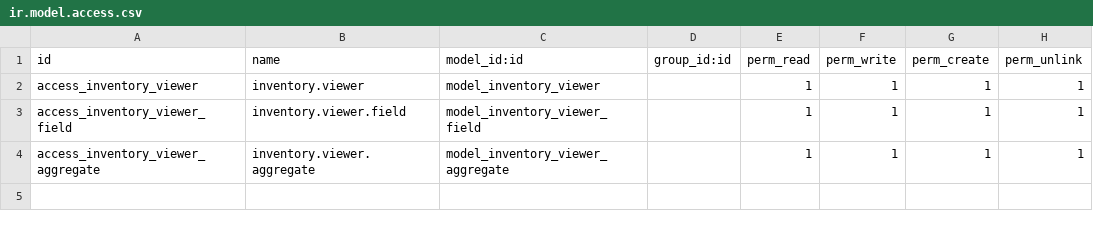
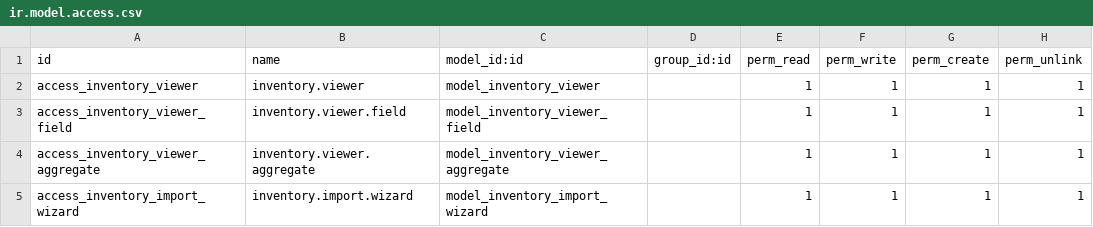
Before and after one commit to Nuras1/inventory-viewer-odoo, a CSV file: addons/inventory_viewer/security/ir.model.access.csv, drawn as a sheet.

Commit message:
Add wizard access rights

```diff
--- a/addons/inventory_viewer/security/ir.model.access.csv
+++ b/addons/inventory_viewer/security/ir.model.access.csv
@@ -4 +4,2 @@ access_inventory_viewer_field,inventory.viewer.field,model_inventory_viewer_fiel
 access_inventory_viewer_aggregate,inventory.viewer.aggregate,model_inventory_viewer_aggregate,,1,1,1,1
+access_inventory_import_wizard,inventory.import.wizard,model_inventory_import_wizard,,1,1,1,1
```
